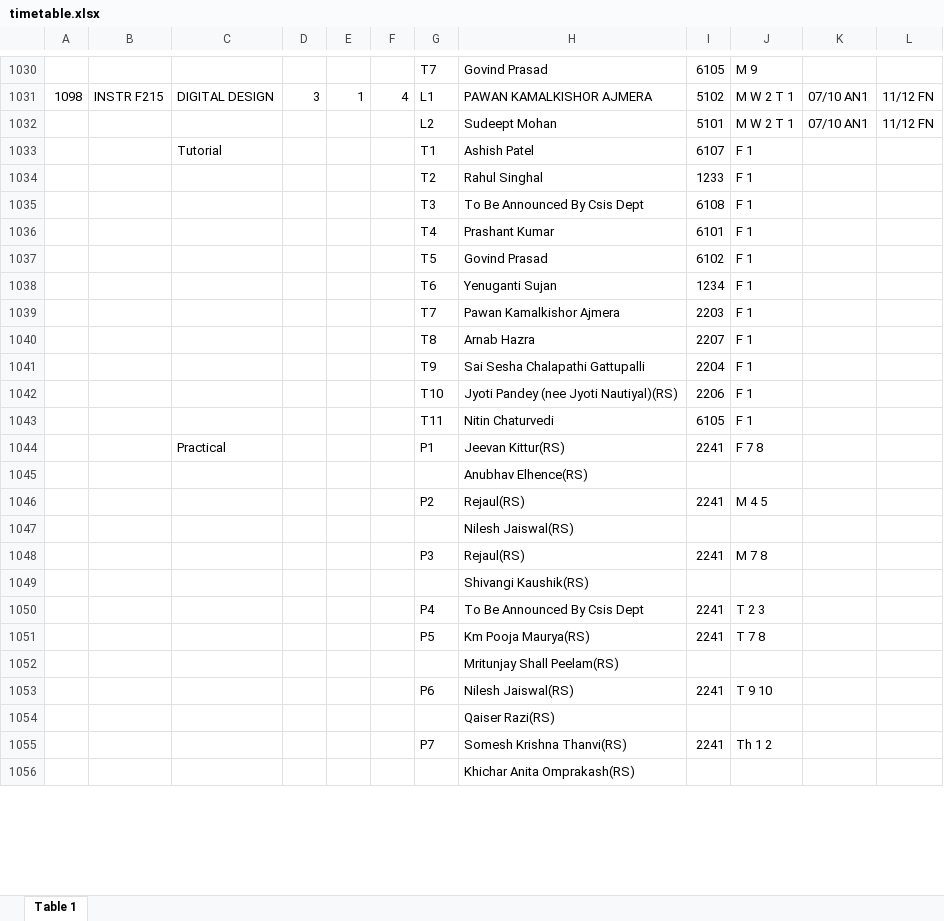
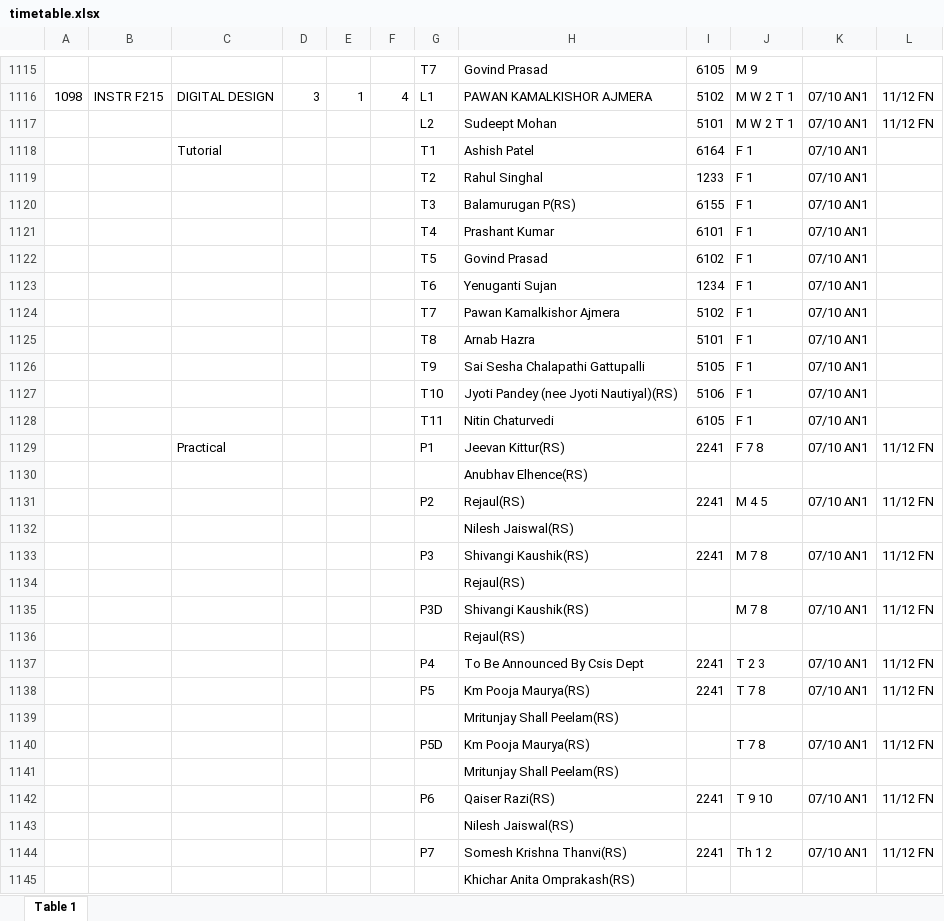
Before and after one commit to PraWater/tthelper, an Excel workbook: timetable.xlsx, sheet Table 1, drawn as a sheet; only a part is shown, gaps mark what is left out; values as stored, in another font and other column widths than the file's, no cell formats; removed rows and columns are numbered as before the commit, all else as after; the diff covers the shown part only; the diff names each change by its address in the sheet, - before the commit and + after, or states it on an @@ line.

```diff
--- a/timetable.xlsx (sheet Table 1)
+++ b/timetable.xlsx (sheet Table 1)
-I1118: 6107
+I1118: 6164
-K1118:K1119: (empty)
+K1118:K1119: 07/10 AN1
-row 1035:  |  |  |  |  |  | T3 | To Be Announced By Csis Dept | 6108 | F 1
+row 1120:  |  |  |  |  |  | T3 | Balamurugan P(RS) | 6155 | F 1 | 07/10 AN1
-K1121:K1129: (empty)
+K1121:K1129: 07/10 AN1
-I1124: 2203
+I1124: 5102
-I1125: 2207
+I1125: 5101
-I1126: 2204
+I1126: 5105
-I1127: 2206
+I1127: 5106
-L1129: (empty)
+L1129: 11/12 FN
-K1131: (empty)
+K1131: 07/10 AN1
-L1131: (empty)
+L1131: 11/12 FN
-H1133: Rejaul(RS)
+H1133: Shivangi Kaushik(RS)
-K1133: (empty)
+K1133: 07/10 AN1
-L1133: (empty)
+L1133: 11/12 FN
-H1134: Shivangi Kaushik(RS)
+H1134: Rejaul(RS)
+row 1135:  |  |  |  |  |  | P3D | Shivangi Kaushik(RS) |  | M 7 8 | 07/10 AN1 | 11/12 FN
+row 1136:  |  |  |  |  |  |  | Rejaul(RS)
-K1137:K1138: (empty)
+K1137:K1138: 07/10 AN1
-L1137:L1138: (empty)
+L1137:L1138: 11/12 FN
+row 1140:  |  |  |  |  |  | P5D | Km Pooja Maurya(RS) |  | T 7 8 | 07/10 AN1 | 11/12 FN
+row 1141:  |  |  |  |  |  |  | Mritunjay Shall Peelam(RS)
-H1142: Nilesh Jaiswal(RS)
+H1142: Qaiser Razi(RS)
-K1142: (empty)
+K1142: 07/10 AN1
-L1142: (empty)
+L1142: 11/12 FN
-H1143: Qaiser Razi(RS)
+H1143: Nilesh Jaiswal(RS)
-K1144: (empty)
+K1144: 07/10 AN1
-L1144: (empty)
+L1144: 11/12 FN
```
Also changed, not shown: 139 added rows, 41 removed rows, 36 moved rows and 583 edited cells elsewhere in this sheet, cell formats, 1 other file.
